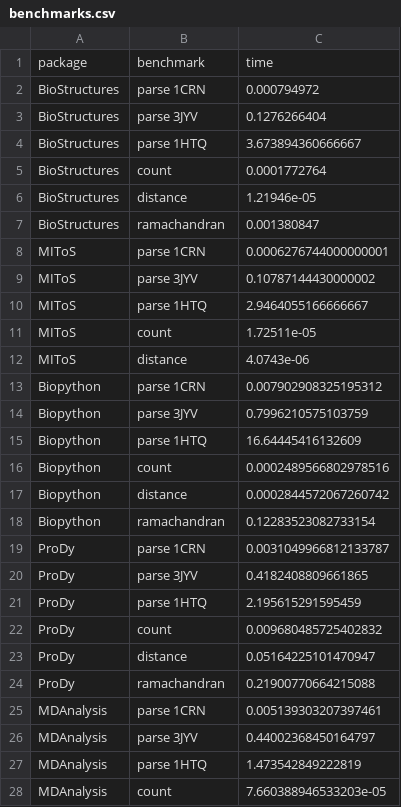
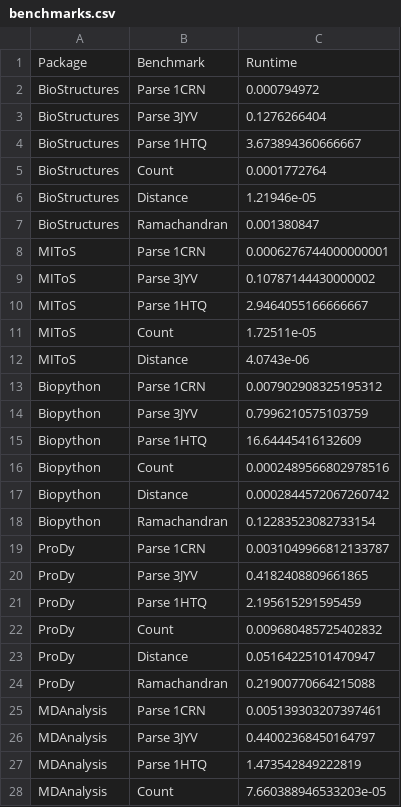
Before and after one commit to jgreener64/pdb-benchmarks, a CSV file: benchmarks.csv, drawn as a sheet; only a part is shown; the diff covers the shown part only.

```diff
--- a/benchmarks.csv
+++ b/benchmarks.csv
@@ -1,28 +1,28 @@
-package,benchmark,time
-BioStructures,parse 1CRN,0.000794972
-BioStructures,parse 3JYV,0.1276266404
-BioStructures,parse 1HTQ,3.673894360666667
-BioStructures,count,0.0001772764
-BioStructures,distance,1.21946e-05
-BioStructures,ramachandran,0.001380847
-MIToS,parse 1CRN,0.0006276744000000001
-MIToS,parse 3JYV,0.10787144430000002
-MIToS,parse 1HTQ,2.9464055166666667
-MIToS,count,1.72511e-05
-MIToS,distance,4.0743e-06
-Biopython,parse 1CRN,0.007902908325195312
-Biopython,parse 3JYV,0.7996210575103759
-Biopython,parse 1HTQ,16.64445416132609
-Biopython,count,0.0002489566802978516
-Biopython,distance,0.0002844572067260742
-Biopython,ramachandran,0.12283523082733154
-ProDy,parse 1CRN,0.0031049966812133787
-ProDy,parse 3JYV,0.4182408809661865
-ProDy,parse 1HTQ,2.195615291595459
-ProDy,count,0.009680485725402832
-ProDy,distance,0.05164225101470947
-ProDy,ramachandran,0.21900770664215088
-MDAnalysis,parse 1CRN,0.005139303207397461
-MDAnalysis,parse 3JYV,0.44002368450164797
-MDAnalysis,parse 1HTQ,1.473542849222819
-MDAnalysis,count,7.660388946533203e-05
+Package,Benchmark,Runtime
+BioStructures,Parse 1CRN,0.000794972
+BioStructures,Parse 3JYV,0.1276266404
+BioStructures,Parse 1HTQ,3.673894360666667
+BioStructures,Count,0.0001772764
+BioStructures,Distance,1.21946e-05
+BioStructures,Ramachandran,0.001380847
+MIToS,Parse 1CRN,0.0006276744000000001
+MIToS,Parse 3JYV,0.10787144430000002
+MIToS,Parse 1HTQ,2.9464055166666667
+MIToS,Count,1.72511e-05
+MIToS,Distance,4.0743e-06
+Biopython,Parse 1CRN,0.007902908325195312
+Biopython,Parse 3JYV,0.7996210575103759
+Biopython,Parse 1HTQ,16.64445416132609
+Biopython,Count,0.0002489566802978516
+Biopython,Distance,0.0002844572067260742
+Biopython,Ramachandran,0.12283523082733154
+ProDy,Parse 1CRN,0.0031049966812133787
+ProDy,Parse 3JYV,0.4182408809661865
+ProDy,Parse 1HTQ,2.195615291595459
+ProDy,Count,0.009680485725402832
+ProDy,Distance,0.05164225101470947
+ProDy,Ramachandran,0.21900770664215088
+MDAnalysis,Parse 1CRN,0.005139303207397461
+MDAnalysis,Parse 3JYV,0.44002368450164797
+MDAnalysis,Parse 1HTQ,1.473542849222819
+MDAnalysis,Count,7.660388946533203e-05
```
Also changed, not shown: 27 edited cells elsewhere in this file, 3 other files.
